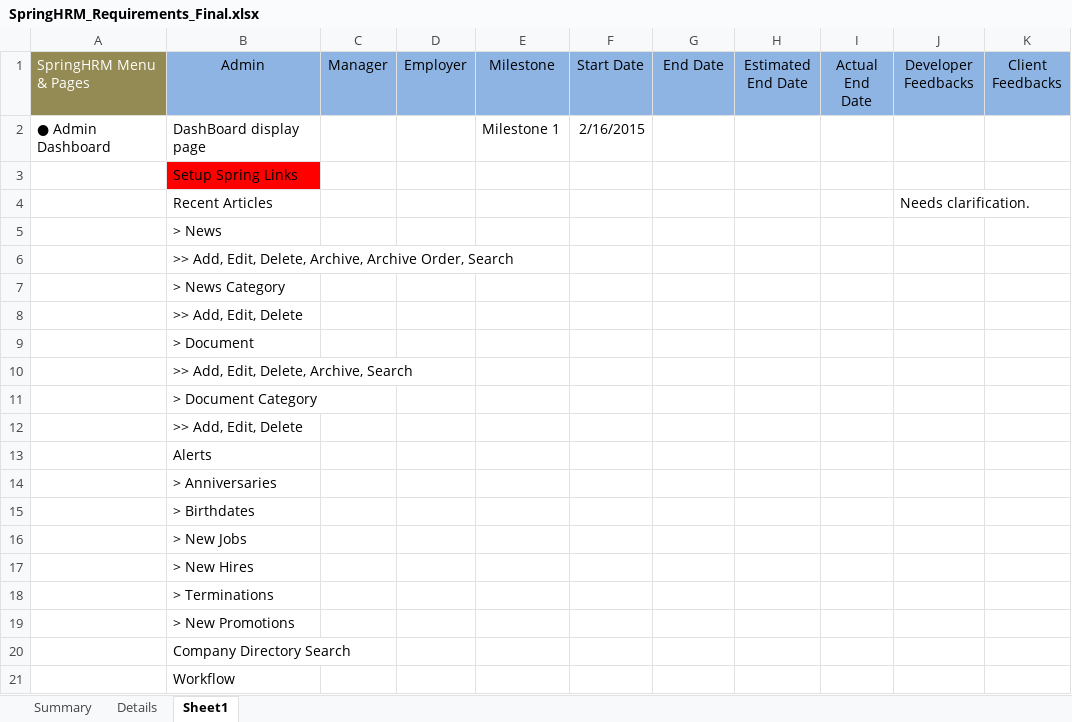
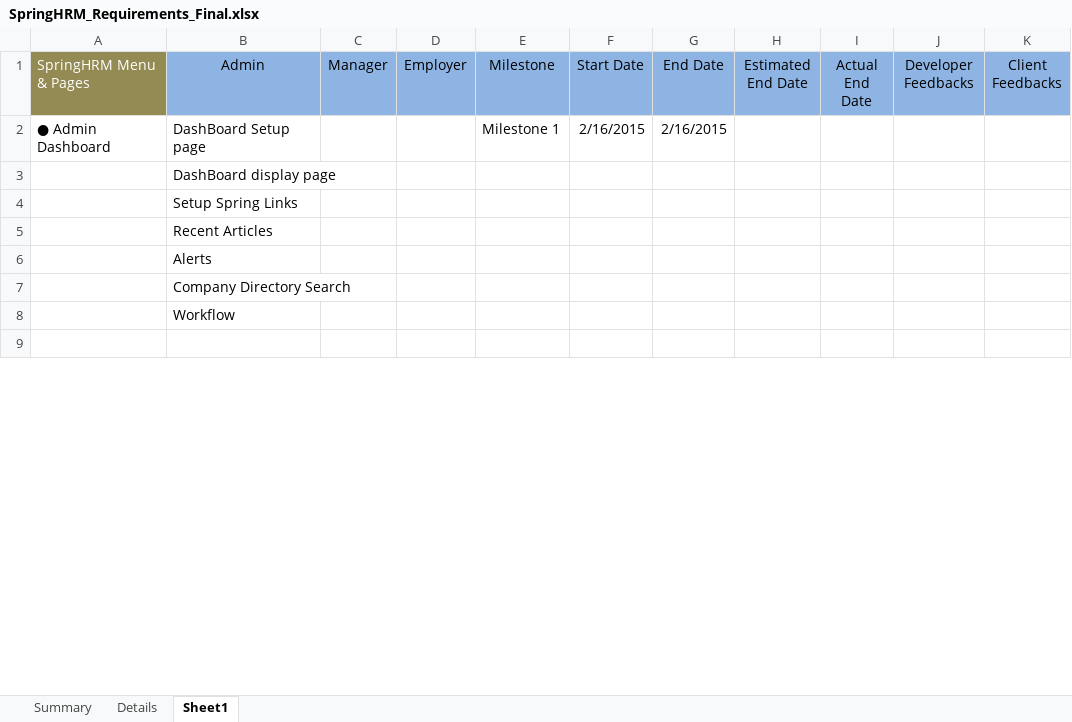
Before and after one commit to ushasuhasoft/HRMs, an Excel workbook: dustbin/SpringHRM_Requirements_Final.xlsx, sheet Sheet1, drawn as a sheet; only a part is shown; the shorter side is filled out with more unchanged rows; values as stored, in another font and other column widths than the file's, no borders; removed rows and columns are numbered as before the commit, all else as after; the diff covers the shown part only; the diff names each change by its address in the sheet, - before the commit and + after, or states it on an @@ line.

Commit message:
updated end date

```diff
--- a/dustbin/SpringHRM_Requirements_Final.xlsx (sheet Sheet1)
+++ b/dustbin/SpringHRM_Requirements_Final.xlsx (sheet Sheet1)
-B2 (Admin): DashBoard display page
+B2 (Admin): DashBoard Setup page
-G2 (End Date): (empty)
+G2 (End Date): 2/16/2015
+row 3:  | DashBoard display page
-B4 fill: #FF0000
+B4 fill: none
-row 4:  | Recent Articles |  |  |  |  |  |  |  | Needs clarification.
-B5 (Admin): > News
+B5 (Admin): Recent Articles
-row 6:  | >> Add, Edit, Delete, Archive, Archive Order, Search
-row 7:  | > News Category
-row 8:  | >> Add, Edit, Delete
-row 9:  | > Document
-row 10:  | >> Add, Edit, Delete, Archive, Search
-row 11:  | > Document Category
-row 12:  | >> Add, Edit, Delete
-row 14:  | > Anniversaries
-row 15:  | > Birthdates
-row 16:  | > New Jobs
-row 17:  | > New Hires
-row 18:  | > Terminations
-row 19:  | > New Promotions
```
Also changed, not shown: 51 removed rows, 24 edited cells and cell formats elsewhere in this sheet.
